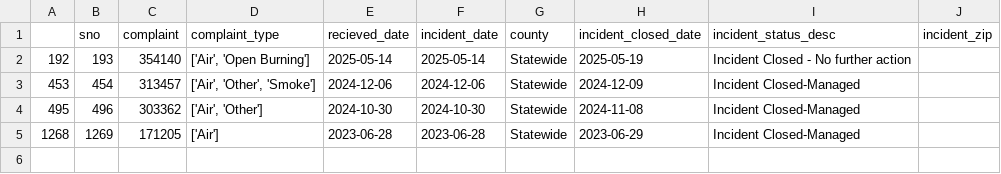
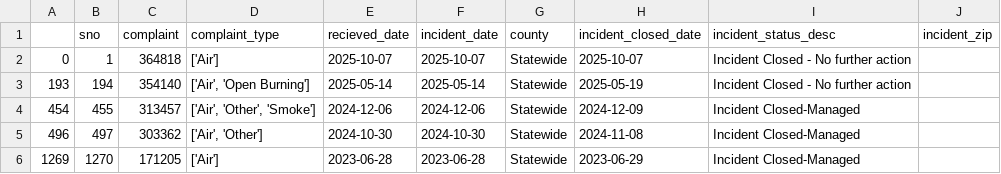
Before and after one commit to kaarnam/live-nicar-pipeline, a CSV file: exported_data/invalid_counties.csv, drawn as a sheet.

Commit message:
Automated commit from GitHub Actions

```diff
--- a/exported_data/invalid_counties.csv
+++ b/exported_data/invalid_counties.csv
@@ -1,5 +1,6 @@
 ,sno,complaint,complaint_type,recieved_date,incident_date,county,incident_closed_date,incident_status_desc,incident_zip
-192,193,354140,"['Air', 'Open Burning']",2025-05-14,2025-05-14,Statewide,2025-05-19,Incident Closed - No further action,
-453,454,313457,"['Air', 'Other', 'Smoke']",2024-12-06,2024-12-06,Statewide,2024-12-09,Incident Closed-Managed,
-495,496,303362,"['Air', 'Other']",2024-10-30,2024-10-30,Statewide,2024-11-08,Incident Closed-Managed,
-1268,1269,171205,['Air'],2023-06-28,2023-06-28,Statewide,2023-06-29,Incident Closed-Managed,
+0,1,364818,['Air'],2025-10-07,2025-10-07,Statewide,2025-10-07,Incident Closed - No further action,
+193,194,354140,"['Air', 'Open Burning']",2025-05-14,2025-05-14,Statewide,2025-05-19,Incident Closed - No further action,
+454,455,313457,"['Air', 'Other', 'Smoke']",2024-12-06,2024-12-06,Statewide,2024-12-09,Incident Closed-Managed,
+496,497,303362,"['Air', 'Other']",2024-10-30,2024-10-30,Statewide,2024-11-08,Incident Closed-Managed,
+1269,1270,171205,['Air'],2023-06-28,2023-06-28,Statewide,2023-06-29,Incident Closed-Managed,
```
